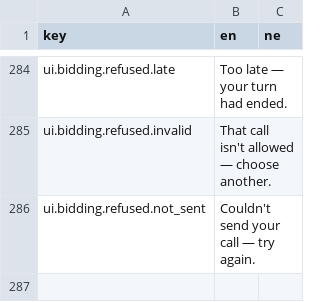
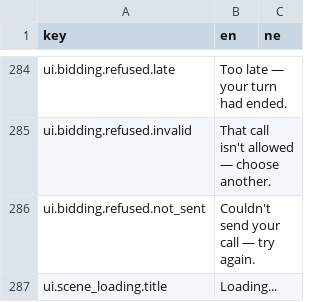
Before and after one commit to ma-usham/Callbreak, a CSV file: Assets/_Project/Localization/UI.csv, drawn as a sheet; only a part is shown, gaps mark what is left out; the diff names each change by its address in the sheet, - before the commit and + after, or states it on an @@ line.

```diff
--- a/Assets/_Project/Localization/UI.csv
+++ b/Assets/_Project/Localization/UI.csv
+row 287: ui.scene_loading.title | Loading...
```
Also changed, not shown: 31 other files.
